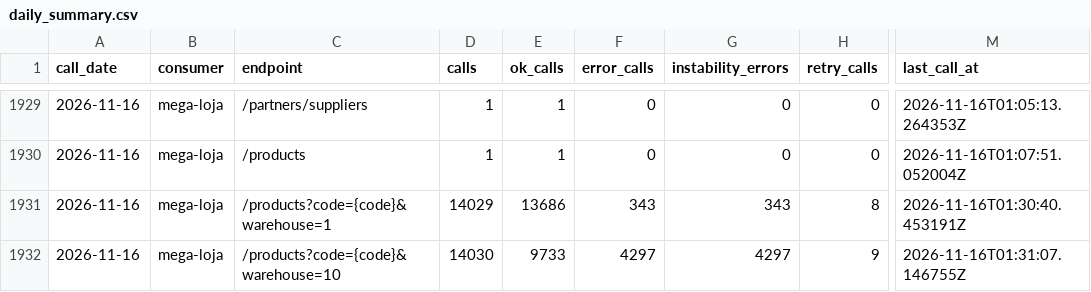
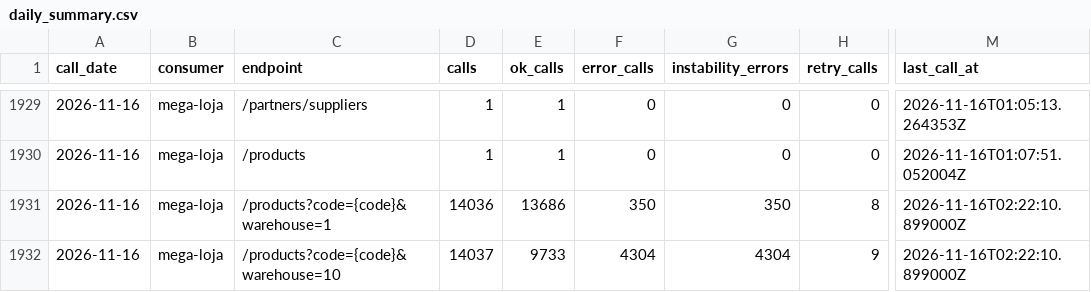
Before and after one commit to xxffoottxx/artsoft-call-log, a CSV file: daily_summary.csv, drawn as a sheet; only a part is shown, gaps mark what is left out; the diff names each change by its address in the sheet, - before the commit and + after, or states it on an @@ line.

```diff
--- a/daily_summary.csv
+++ b/daily_summary.csv
-D1931 (calls): 14029
+D1931 (calls): 14036
-F1931 (error_calls): 343
+F1931 (error_calls): 350
-G1931 (instability_errors): 343
+G1931 (instability_errors): 350
-M1931 (last_call_at): 2026-11-16T01:30:40.453191Z
+M1931 (last_call_at): 2026-11-16T02:22:10.899000Z
-D1932 (calls): 14030
+D1932 (calls): 14037
-F1932 (error_calls): 4297
+F1932 (error_calls): 4304
-G1932 (instability_errors): 4297
+G1932 (instability_errors): 4304
-M1932 (last_call_at): 2026-11-16T01:31:07.146755Z
+M1932 (last_call_at): 2026-11-16T02:22:10.899000Z
```
Also changed, not shown: caixa_resumo.csv.
